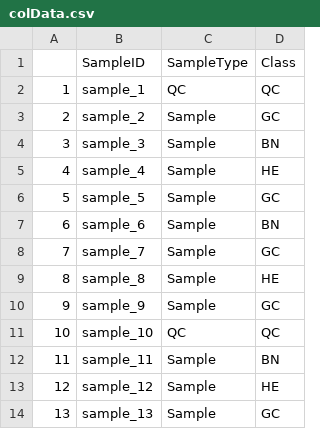
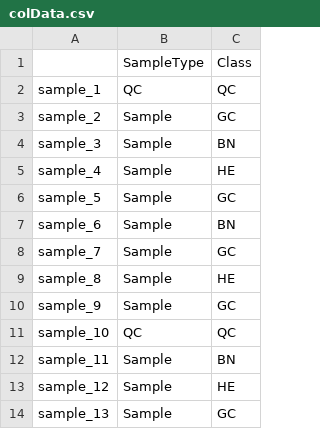
Before and after one commit to Chirimoyia/Fuertes-Perez-Sandra-PEC1, a CSV file: colData.csv, drawn as a sheet; only a part is shown; removed rows and columns are numbered as before the commit, all else as after; the diff names each change by its address in the sheet, - before the commit and + after, or states it on an @@ line.

```diff
--- a/colData.csv
+++ b/colData.csv
-column A, rows 2-14: 1 | 2 | 3 | 4 | 5 | 6 | 7 | 8 | 9 | 10 | 11 | 12 | 13
-A1: SampleID
+A1: (empty)
```
Also changed, not shown: rowData.csv, 3 other files.
